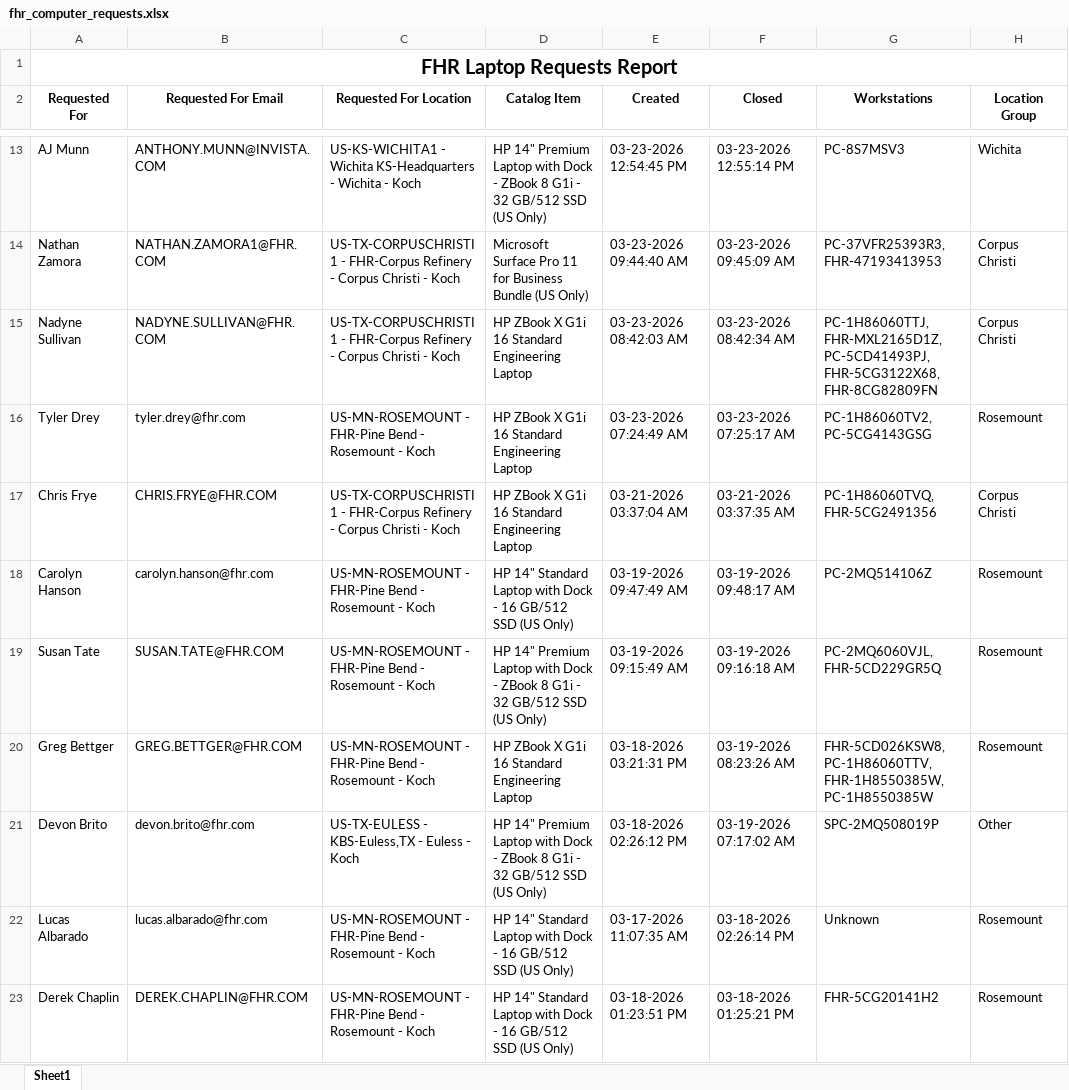
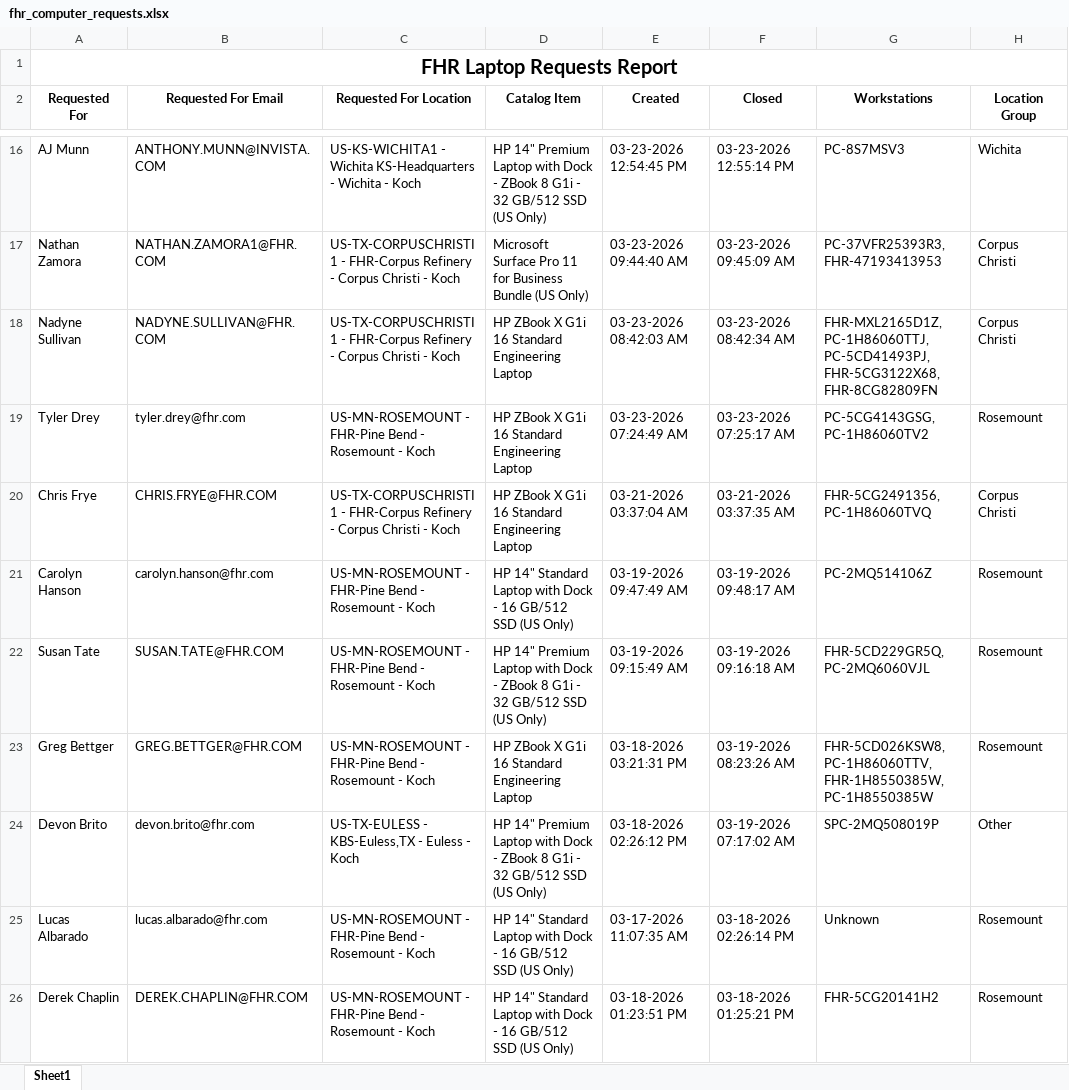
Before and after one commit to ellis-massey-FHR/fhr-device-audit, an Excel workbook: output/fhr_computer_requests.xlsx, sheet Sheet1, drawn as a sheet; only a part is shown, gaps mark what is left out; values as stored, in another font and other column widths than the file's, no borders; charts and pictures not drawn; addresses are those after the commit; the diff covers the shown part only; the diff names each change by its address in the sheet, - before the commit and + after, or states it on an @@ line.

```diff
--- a/output/fhr_computer_requests.xlsx (sheet Sheet1)
+++ b/output/fhr_computer_requests.xlsx (sheet Sheet1)
-G18 (Workstations): PC-1H86060TTJ, FHR-MXL2165D1Z, PC-5CD41493PJ, FHR-5CG3122X68,…
+G18 (Workstations): FHR-MXL2165D1Z, PC-1H86060TTJ, PC-5CD41493PJ, FHR-5CG3122X68,…
-G19 (Workstations): PC-1H86060TV2, PC-5CG4143GSG
+G19 (Workstations): PC-5CG4143GSG, PC-1H86060TV2
-G20 (Workstations): PC-1H86060TVQ, FHR-5CG2491356
+G20 (Workstations): FHR-5CG2491356, PC-1H86060TVQ
-G22 (Workstations): PC-2MQ6060VJL, FHR-5CD229GR5Q
+G22 (Workstations): FHR-5CD229GR5Q, PC-2MQ6060VJL
```
Also changed, not shown: 3 added rows, 3 removed rows and 15 edited cells elsewhere in this sheet, charts or pictures.
